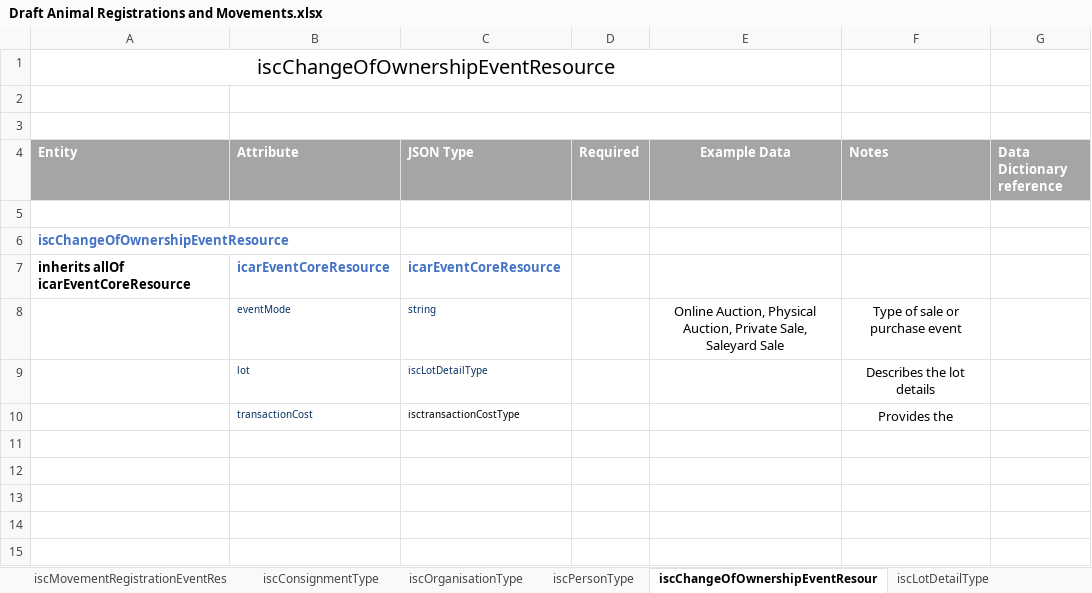
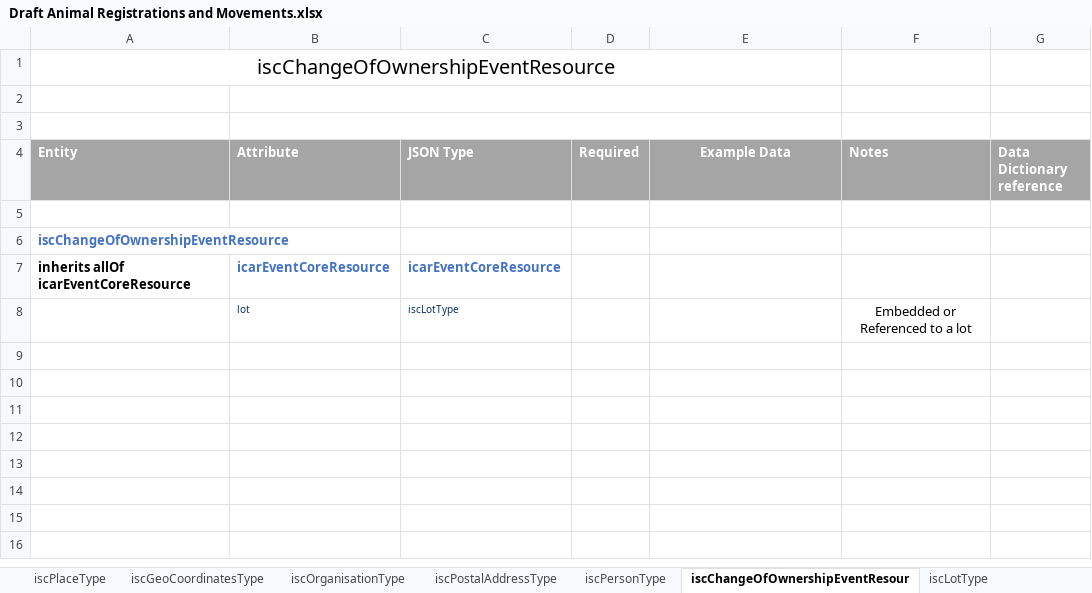
Before and after one commit to integritysystemscompany/animal_schema, an Excel workbook: Draft Schema/Draft Animal Registrations and Movements.xlsx, sheet iscChangeOfOwnershipEventResour, drawn as a sheet; only a part is shown; the shorter side is filled out with more unchanged rows; values as stored, in another font and other column widths than the file's, no borders; 1 other sheet too large or unreadable and not compared; removed rows and columns are numbered as before the commit, all else as after; the diff names each change by its address in the sheet, - before the commit and + after, or states it on an @@ line.

```diff
--- a/Draft Schema/Draft Animal Registrations and Movements.xlsx (sheet iscChangeOfOwnershipEventResour)
+++ b/Draft Schema/Draft Animal Registrations and Movements.xlsx (sheet iscChangeOfOwnershipEventResour)
-sheet tab: iscLotDetailType
+sheet tab: iscLotType
+sheet tab: iscPlaceType
+sheet tab: iscGeoCoordinatesType
+sheet tab: iscPostalAddressType
-row 8:  | eventMode | string |  | Online Auction, Physical Auction, Private Sale, Saleyard Sale | Type of sale or purchase event
-C8 (JSON Type): iscLotDetailType
+C8 (JSON Type): iscLotType
-F8 (Notes): Describes the lot details
+F8 (Notes): Embedded or Referenced to a lot
-row 9:  | transactionCost | isctransactionCostType |  |  | Provides the
+row 9: (empty)
```
Also changed, not shown: sheet iscConsignmentType, sheet iscPersonType, sheet iscTransactionCostType, sheet iscOrganisationType, sheet iscMovementDepartureEventResour, sheet iscMovementDeathEventResource, 1 more sheet.
